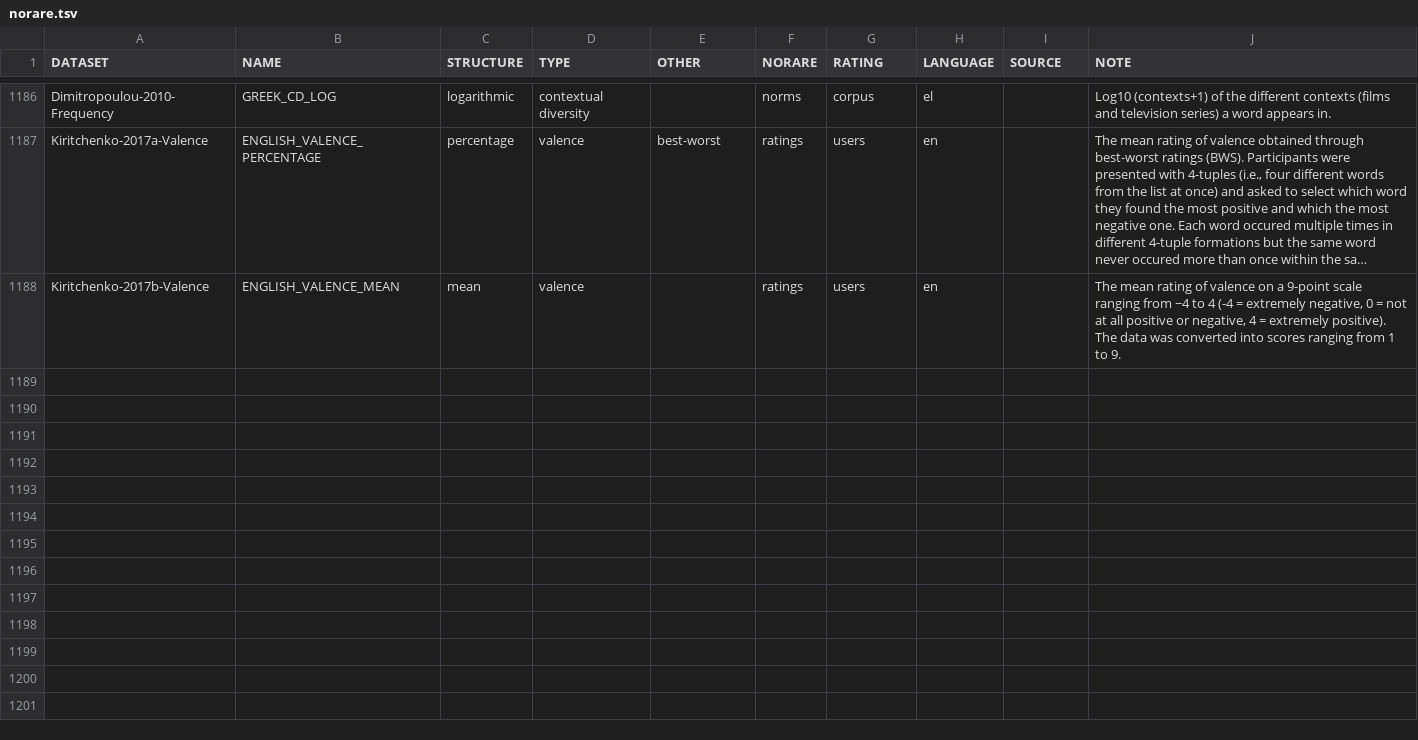
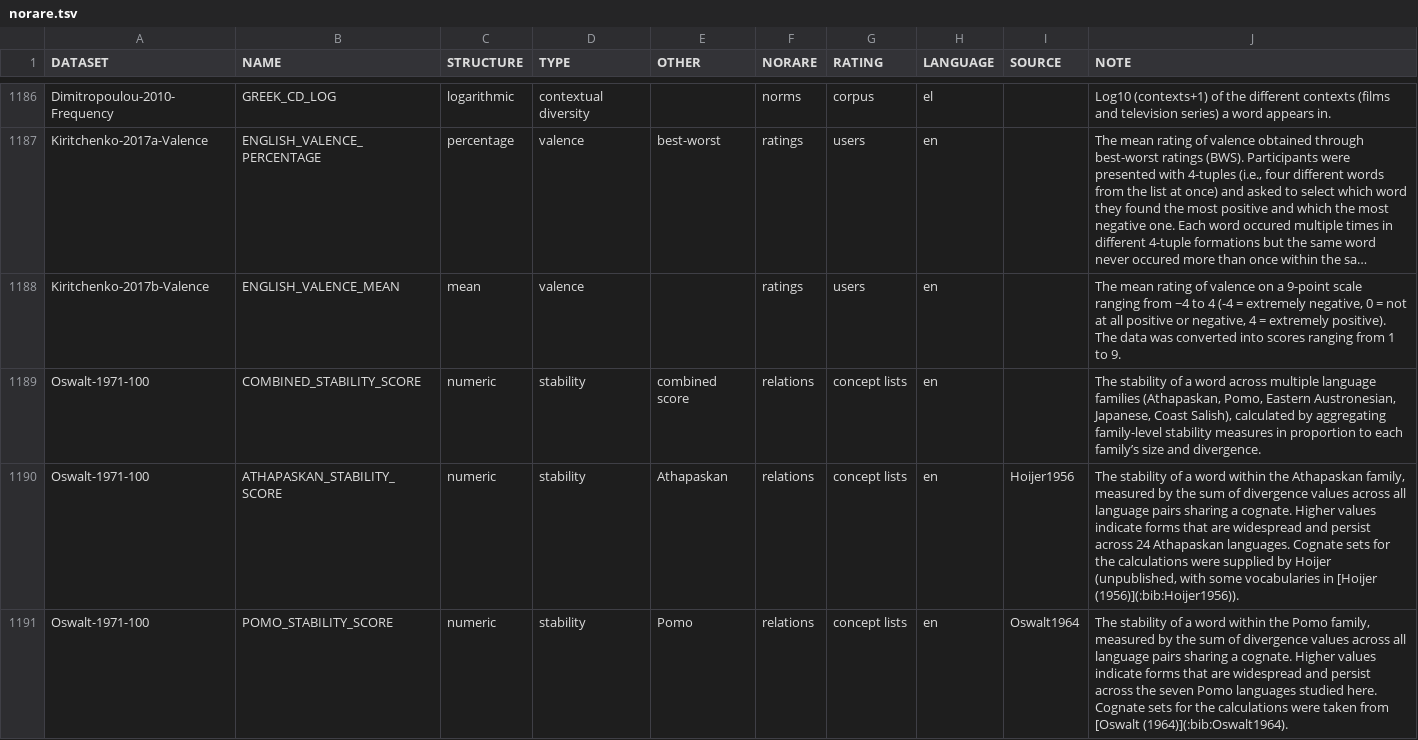
Before and after one commit to concepticon/norare-data, a TSV file: norare.tsv, drawn as a sheet; only a part is shown, gaps mark what is left out; long unchanged cells end in …; the diff covers the shown part only; the diff names each change by its address in the sheet, - before the commit and + after, or states it on an @@ line.

Commit message:
adding Oswalt-1971-100 and renaming some stability variables

```diff
--- a/norare.tsv
+++ b/norare.tsv
+row 1189: Oswalt-1971-100 | COMBINED_STABILITY_SCORE | numeric | stability | combined score | relations | concept lists | en |  | The stability of a word across multiple language families (Athapaskan, Pomo, Eastern Austronesian, Japanese, Coast Salish), calculated by aggregating family-level stability measures in proportion to each family’s size and divergence.
+row 1190: Oswalt-1971-100 | ATHAPASKAN_STABILITY_SCORE | numeric | stability | Athapaskan | relations | concept lists | en | Hoijer1956 | The stability of a word within the Athapaskan family, measured by the sum of divergence values across all language pairs sharing a cognate. Higher values indicate forms that are widespread and persist across 24 Athapaskan languages. Cognate sets for the calculations were supplied by Hoijer (unpublished, with some vocabularies in [Hoijer (1956)](:bib:Hoijer1956)).
+row 1191: Oswalt-1971-100 | POMO_STABILITY_SCORE | numeric | stability | Pomo | relations | concept lists | en | Oswalt1964 | The stability of a word within the Pomo family, measured by the sum of divergence values across all language pairs sharing a cognate. Higher values indicate forms that are widespread and persist across the seven Pomo languages studied here. Cognate sets for the calculations were taken from [Oswalt (1964)](:bib:Oswalt1964).
```
Also changed, not shown: 3 added rows and 4 edited cells elsewhere in this file, 1 other file.
